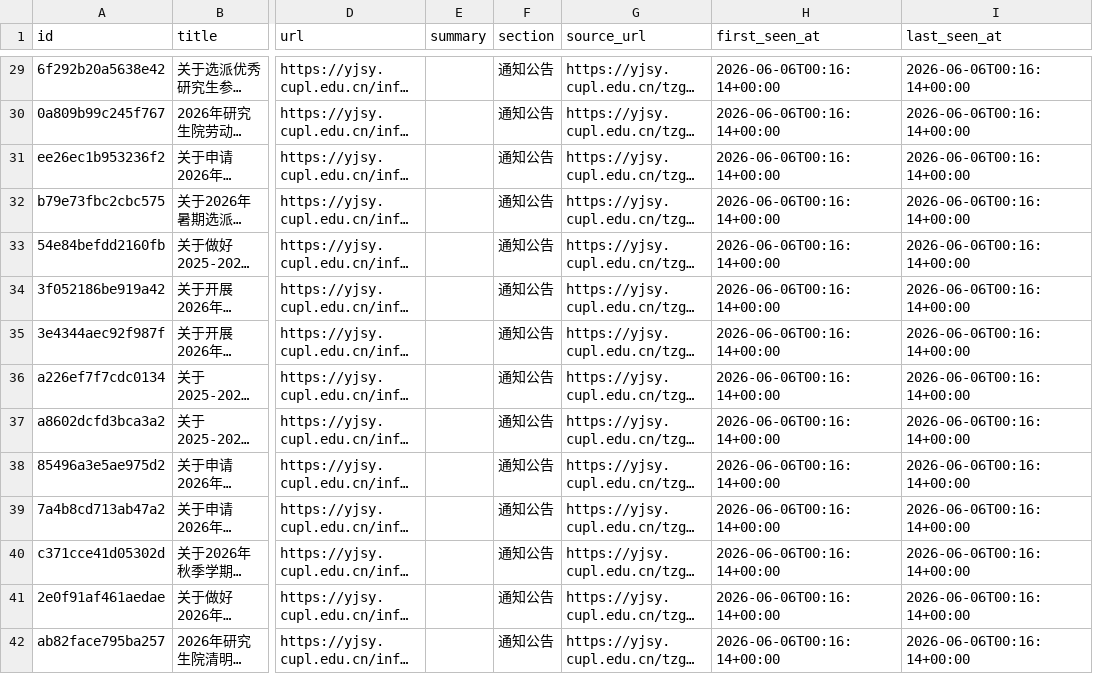
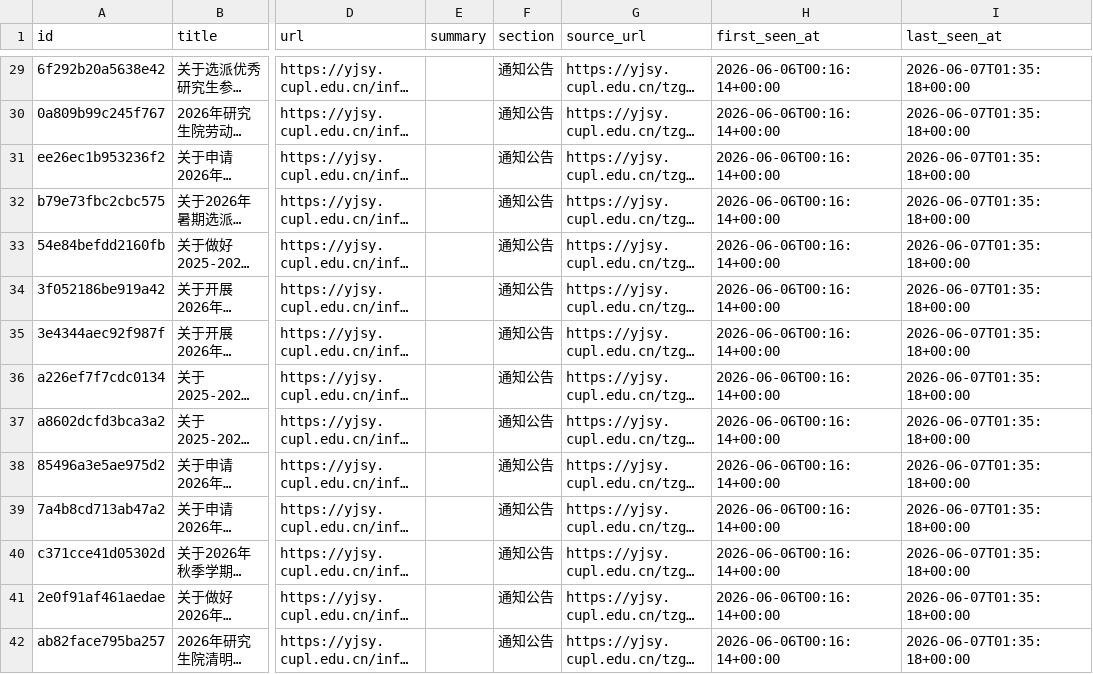
Before and after one commit to houdemingfagewuzhigong/cupl-yjsy-notice-watch, a CSV file: data/notices.csv, drawn as a sheet; only a part is shown, gaps mark what is left out; long unchanged cells end in …; the diff covers the shown part only; the diff names each change by its address in the sheet, - before the commit and + after, or states it on an @@ line.

```diff
--- a/data/notices.csv
+++ b/data/notices.csv
-I29:I42 (last_seen_at): 2026-06-06T00:16:14+00:00
+I29:I42 (last_seen_at): 2026-06-07T01:35:18+00:00
```
Also changed, not shown: 46 edited cells elsewhere in this file, 2 other files.
